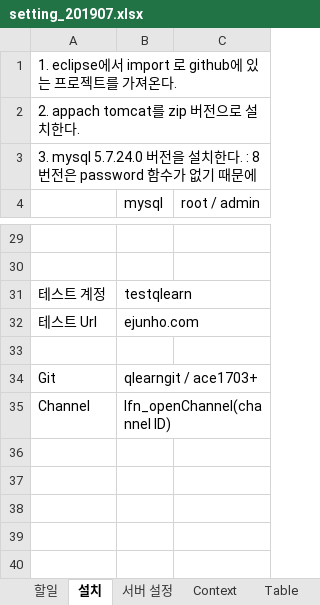
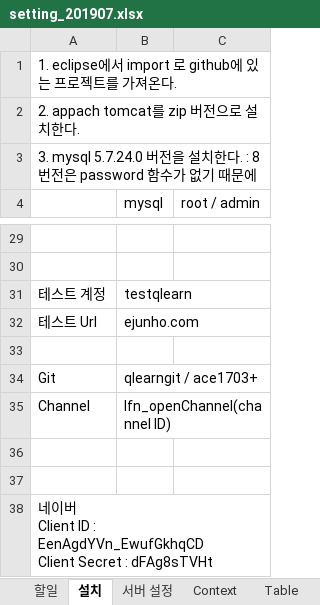
Before and after one commit to limsm9449/lms, an Excel workbook: readme/setting_201907.xlsx, sheet 설치, drawn as a sheet; only a part is shown, gaps mark what is left out; values as stored, in another font and other column widths than the file's, no borders; ↵ is a line break in a cell; the diff names each change by its address in the sheet, - before the commit and + after, or states it on an @@ line.

```diff
--- a/readme/setting_201907.xlsx (sheet 설치)
+++ b/readme/setting_201907.xlsx (sheet 설치)
+row 36: (empty)
+row 37: (empty)
+row 38: 네이버 ↵ Client ID : EenAgdYVn_EwufGkhqCD ↵ Client Secret : dFAg8sTVHt
```
Also changed, not shown: sheet Table, formulas that keep their value, 32 other files.
